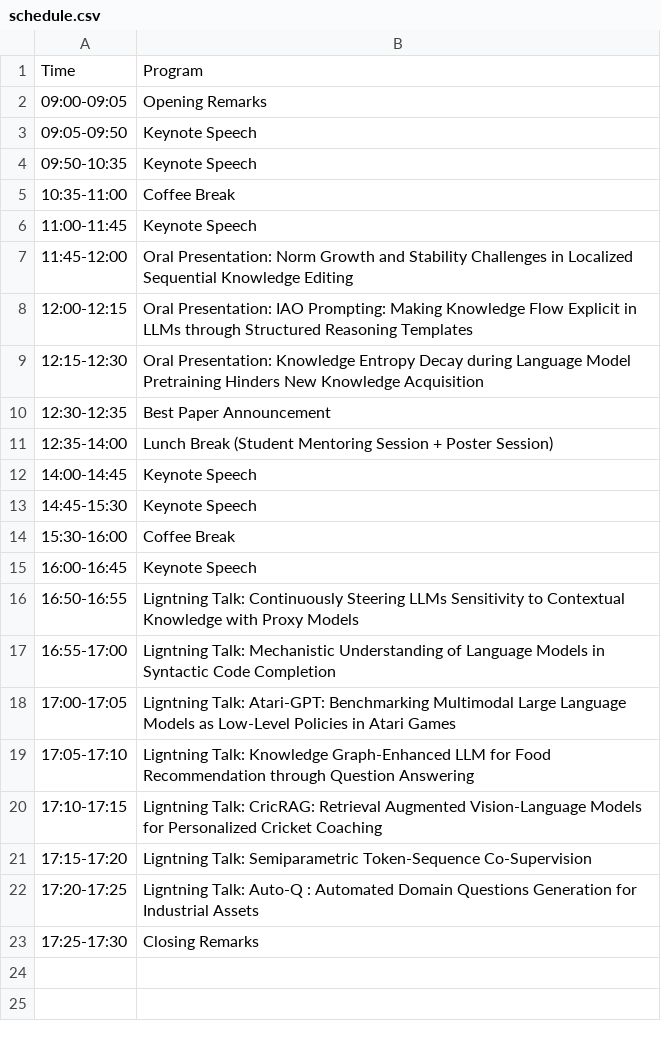
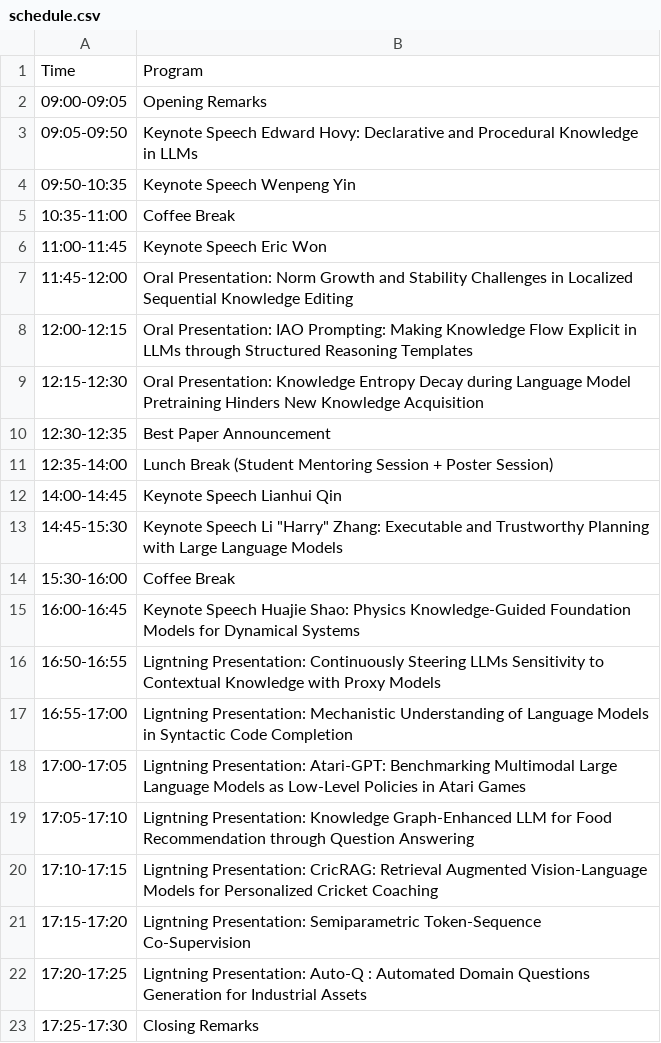
Before and after one commit to Knowledgeable-LM/Knowledgeable-LM.github.io, a CSV file: home/schedule.csv, drawn as a sheet.

```diff
--- a/home/schedule.csv
+++ b/home/schedule.csv
@@ -2,6 +2,6 @@ Time,Program
 09:00-09:05,Opening Remarks
-09:05-09:50,Keynote Speech
-09:50-10:35,Keynote Speech
+09:05-09:50,Keynote Speech Edward Hovy: Declarative and Procedural Knowledge in LLMs
+09:50-10:35,Keynote Speech Wenpeng Yin
 10:35-11:00,Coffee Break
-11:00-11:45,Keynote Speech
+11:00-11:45,Keynote Speech Eric Won
 11:45-12:00,Oral Presentation: Norm Growth and Stability Challenges in Localized Sequential Knowledge Editing
@@ -11,13 +11,13 @@ Time,Program
 12:35-14:00,Lunch Break (Student Mentoring Session + Poster Session)
-14:00-14:45,Keynote Speech
-14:45-15:30,Keynote Speech
+14:00-14:45,Keynote Speech Lianhui Qin
+14:45-15:30,Keynote Speech Li "Harry" Zhang: Executable and Trustworthy Planning with Large Language Models
 15:30-16:00,Coffee Break
-16:00-16:45,Keynote Speech
-16:50-16:55,Ligntning Talk: Continuously Steering LLMs Sensitivity to Contextual Knowledge with Proxy Models
-16:55-17:00,Ligntning Talk: Mechanistic Understanding of Language Models in Syntactic Code Completion
-17:00-17:05,Ligntning Talk: Atari-GPT: Benchmarking Multimodal Large Language Models as Low-Level Policies in Atari Games
-17:05-17:10,Ligntning Talk: Knowledge Graph-Enhanced LLM for Food Recommendation through Question Answering
-17:10-17:15,Ligntning Talk: CricRAG: Retrieval Augmented Vision-Language Models for Personalized Cricket Coaching
-17:15-17:20,Ligntning Talk: Semiparametric Token-Sequence Co-Supervision
-17:20-17:25,Ligntning Talk: Auto-Q : Automated Domain Questions Generation for Industrial Assets
+16:00-16:45,Keynote Speech Huajie Shao: Physics Knowledge-Guided Foundation Models for Dynamical Systems
+16:50-16:55,Ligntning Presentation: Continuously Steering LLMs Sensitivity to Contextual Knowledge with Proxy Models
+16:55-17:00,Ligntning Presentation: Mechanistic Understanding of Language Models in Syntactic Code Completion
+17:00-17:05,Ligntning Presentation: Atari-GPT: Benchmarking Multimodal Large Language Models as Low-Level Policies in Atari Games
+17:05-17:10,Ligntning Presentation: Knowledge Graph-Enhanced LLM for Food Recommendation through Question Answering
+17:10-17:15,Ligntning Presentation: CricRAG: Retrieval Augmented Vision-Language Models for Personalized Cricket Coaching
+17:15-17:20,Ligntning Presentation: Semiparametric Token-Sequence Co-Supervision
+17:20-17:25,Ligntning Presentation: Auto-Q : Automated Domain Questions Generation for Industrial Assets
 17:25-17:30,Closing Remarks
```
Also changed, not shown: 40 other files.
